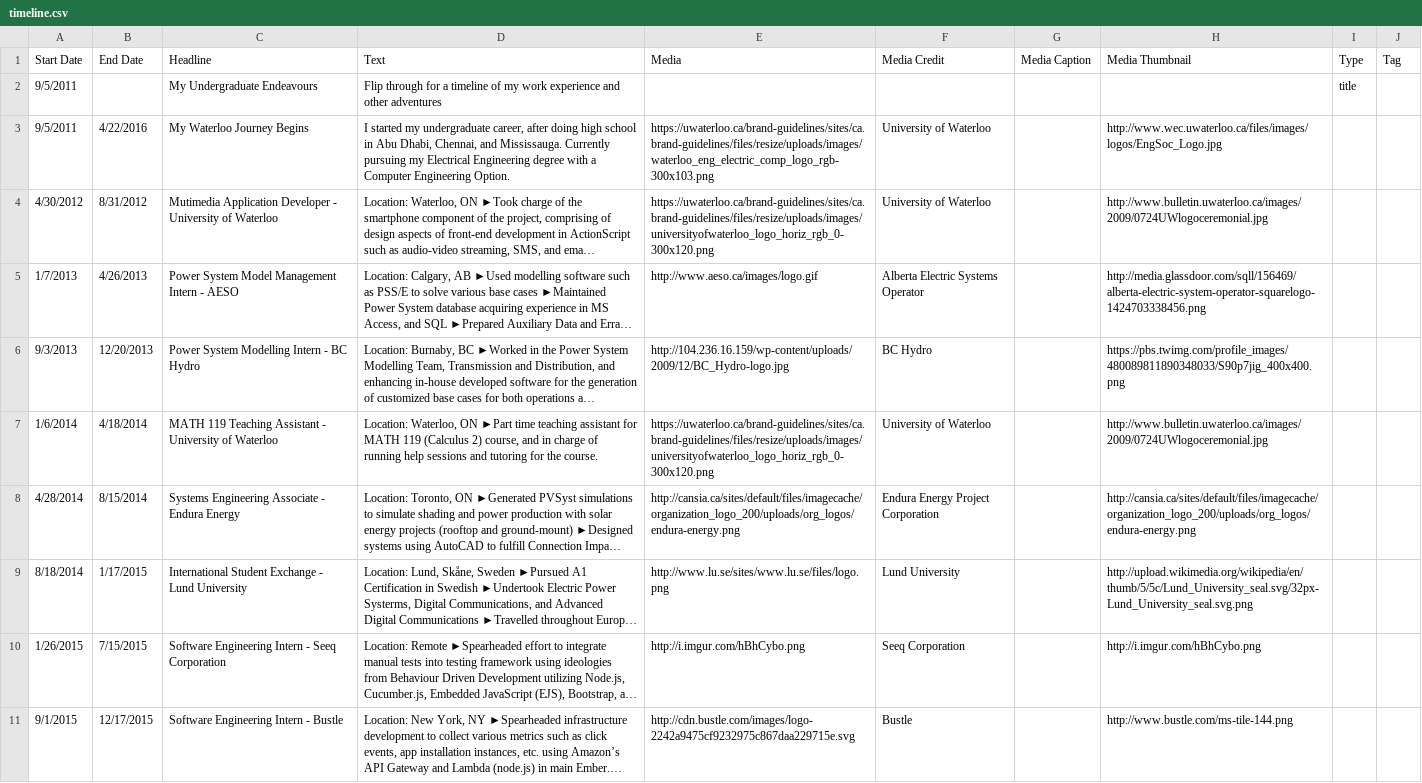
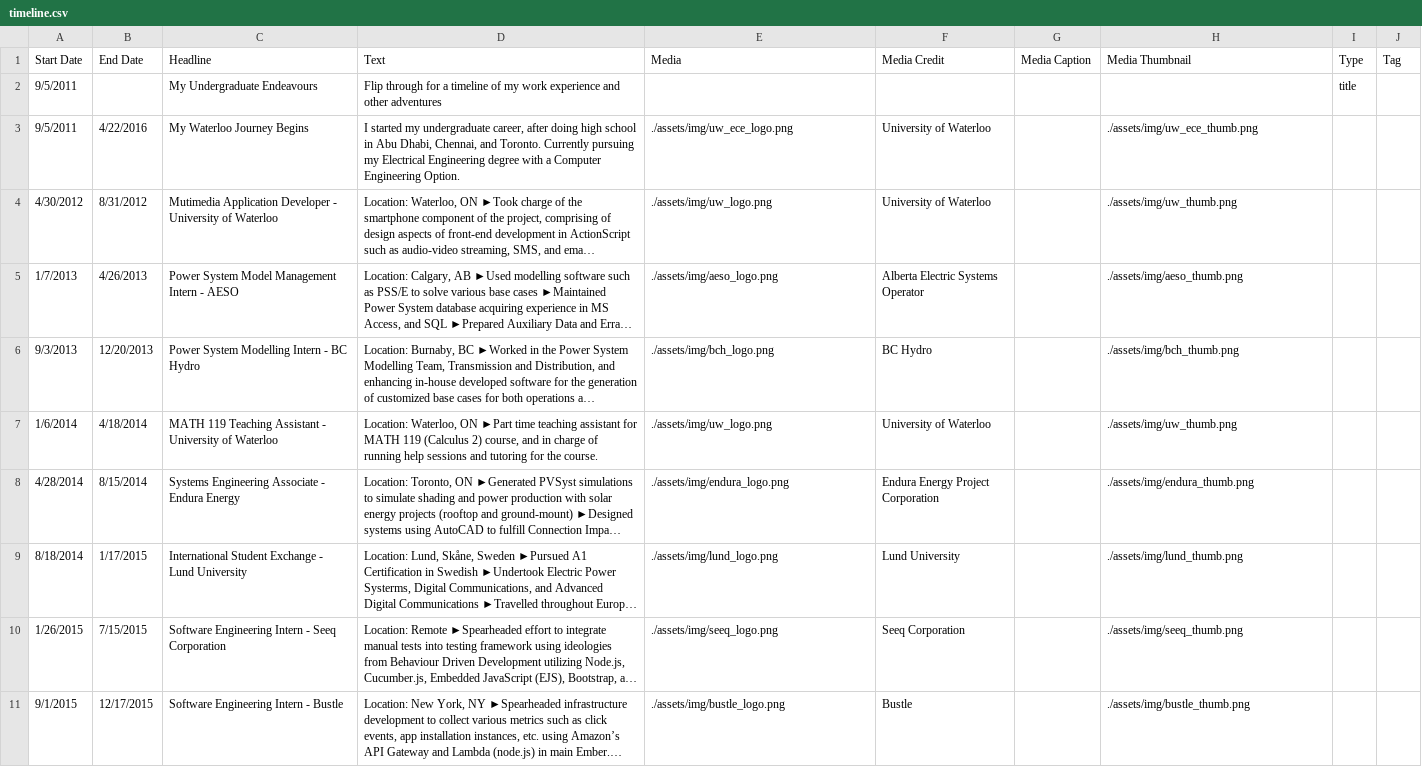
Before and after one commit to nikhiltjoy/nikhiltjoy.github.io, a CSV file: assets/timeline.csv, drawn as a sheet; long unchanged cells end in …; the diff names each change by its address in the sheet, - before the commit and + after, or states it on an @@ line.

Commit message:
updated logos, and made images less quality

```diff
--- a/assets/timeline.csv
+++ b/assets/timeline.csv
-D3 (Text): …Chennai, and Mississauga. Currently pursuing…
+D3 (Text): …Chennai, and Toronto. Currently pursuing…
-E3 (Media): https://uwaterloo.ca/brand-guidelines/sites/ca.brand-guidelines/files/resize/uploads/images/waterloo_eng_electric_comp_logo_rgb-300x103.png
+E3 (Media): ./assets/img/uw_ece_logo.png
-H3 (Media Thumbnail): http://www.wec.uwaterloo.ca/files/images/logos/EngSoc_Logo.jpg
+H3 (Media Thumbnail): ./assets/img/uw_ece_thumb.png
-E4 (Media): https://uwaterloo.ca/brand-guidelines/sites/ca.brand-guidelines/files/resize/uploads/images/universityofwaterloo_logo_horiz_rgb_0-300x120.png
+E4 (Media): ./assets/img/uw_logo.png
-H4 (Media Thumbnail): http://www.bulletin.uwaterloo.ca/images/2009/0724UWlogoceremonial.jpg
+H4 (Media Thumbnail): ./assets/img/uw_thumb.png
-E5 (Media): http://www.aeso.ca/images/logo.gif
+E5 (Media): ./assets/img/aeso_logo.png
-H5 (Media Thumbnail): http://media.glassdoor.com/sqll/156469/alberta-electric-system-operator-squarelogo-1424703338456.png
+H5 (Media Thumbnail): ./assets/img/aeso_thumb.png
-E6 (Media): http://104.236.16.159/wp-content/uploads/2009/12/BC_Hydro-logo.jpg
+E6 (Media): ./assets/img/bch_logo.png
-H6 (Media Thumbnail): https://pbs.twimg.com/profile_images/480089811890348033/S90p7jig_400x400.png
+H6 (Media Thumbnail): ./assets/img/bch_thumb.png
-E7 (Media): https://uwaterloo.ca/brand-guidelines/sites/ca.brand-guidelines/files/resize/uploads/images/universityofwaterloo_logo_horiz_rgb_0-300x120.png
+E7 (Media): ./assets/img/uw_logo.png
-H7 (Media Thumbnail): http://www.bulletin.uwaterloo.ca/images/2009/0724UWlogoceremonial.jpg
+H7 (Media Thumbnail): ./assets/img/uw_thumb.png
-E8 (Media): http://cansia.ca/sites/default/files/imagecache/organization_logo_200/uploads/org_logos/endura-energy.png
+E8 (Media): ./assets/img/endura_logo.png
-H8 (Media Thumbnail): http://cansia.ca/sites/default/files/imagecache/organization_logo_200/uploads/org_logos/endura-energy.png
+H8 (Media Thumbnail): ./assets/img/endura_thumb.png
-E9 (Media): http://www.lu.se/sites/www.lu.se/files/logo.png
+E9 (Media): ./assets/img/lund_logo.png
-H9 (Media Thumbnail): http://upload.wikimedia.org/wikipedia/en/thumb/5/5c/Lund_University_seal.svg/32px-Lund_University_seal.svg.png
+H9 (Media Thumbnail): ./assets/img/lund_thumb.png
-E10 (Media): http://i.imgur.com/hBhCybo.png
+E10 (Media): ./assets/img/seeq_logo.png
-H10 (Media Thumbnail): http://i.imgur.com/hBhCybo.png
+H10 (Media Thumbnail): ./assets/img/seeq_thumb.png
-E11 (Media): http://cdn.bustle.com/images/logo-2242a9475cf9232975c867daa229715e.svg
+E11 (Media): ./assets/img/bustle_logo.png
-H11 (Media Thumbnail): http://www.bustle.com/ms-tile-144.png
+H11 (Media Thumbnail): ./assets/img/bustle_thumb.png
```
Also changed, not shown: 23 other files.
